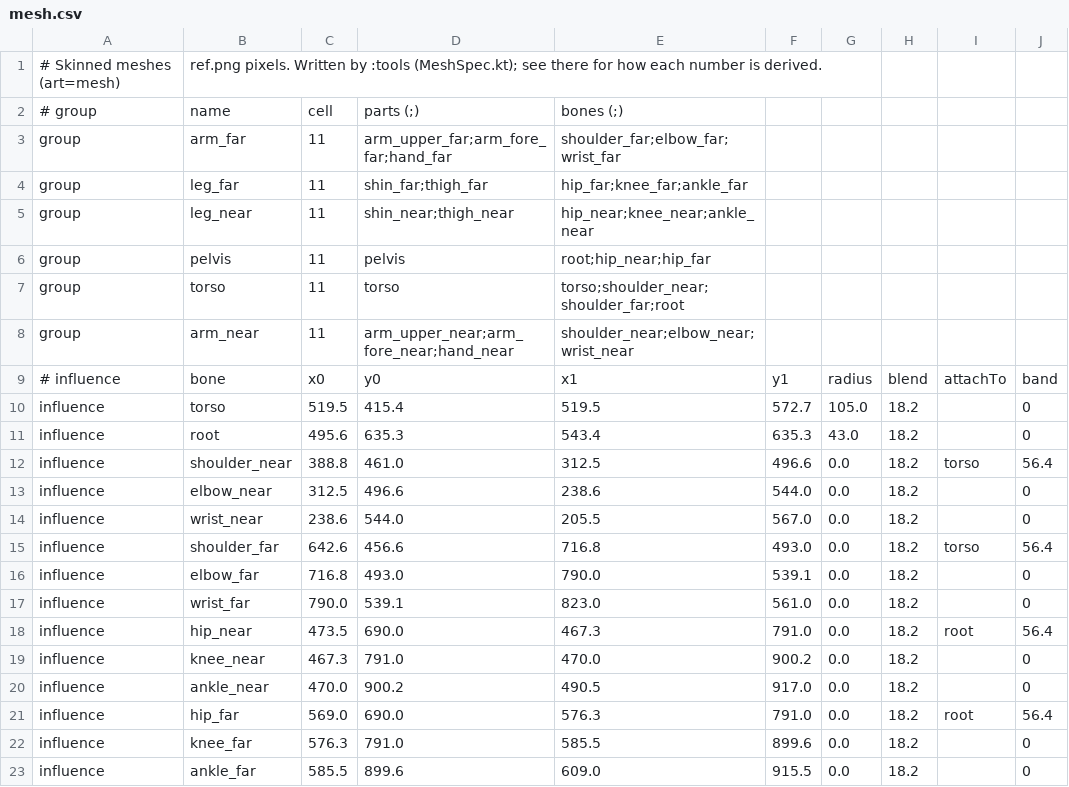
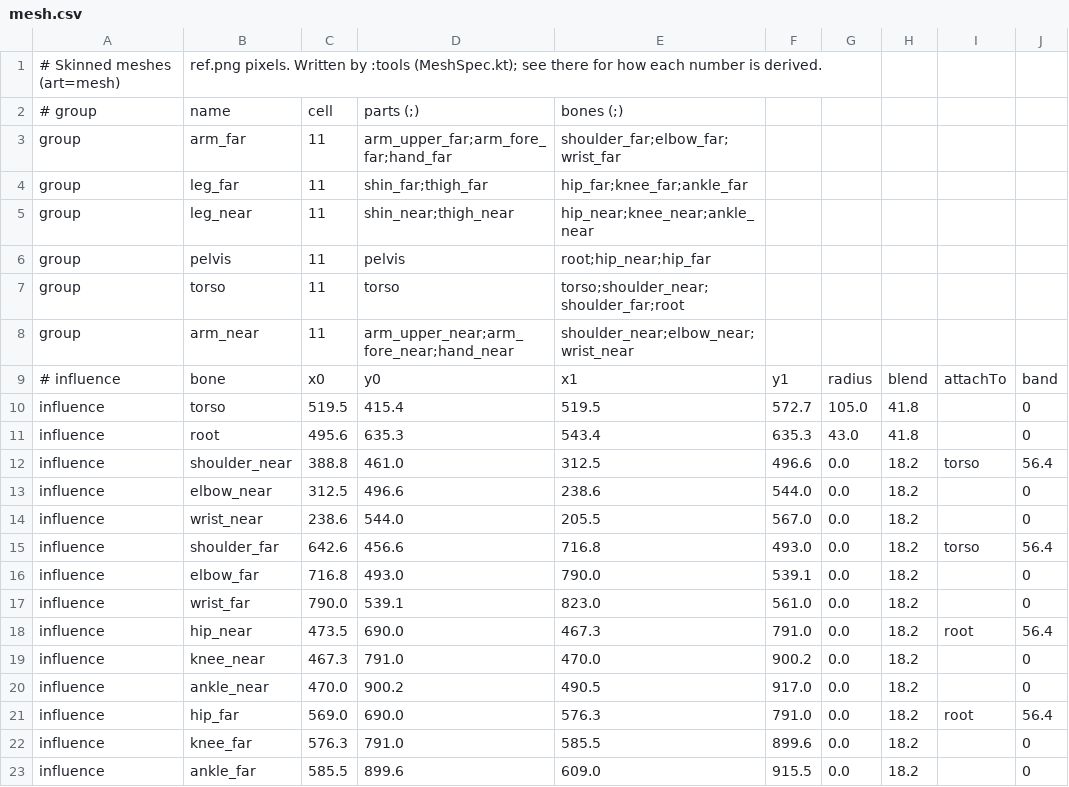
Before and after one commit to ltthuc1989/story-rig-studio, a CSV file: shared/src/commonMain/composeResources/files/bo/mesh.csv, drawn as a sheet.

```diff
--- a/shared/src/commonMain/composeResources/files/bo/mesh.csv
+++ b/shared/src/commonMain/composeResources/files/bo/mesh.csv
@@ -9,4 +9,4 @@ group,arm_near,11,arm_upper_near;arm_fore_near;hand_near,shoulder_near;elbow_nea
 # influence,bone,x0,y0,x1,y1,radius,blend,attachTo,band
-influence,torso,519.5,415.4,519.5,572.7,105.0,18.2,,0
-influence,root,495.6,635.3,543.4,635.3,43.0,18.2,,0
+influence,torso,519.5,415.4,519.5,572.7,105.0,41.8,,0
+influence,root,495.6,635.3,543.4,635.3,43.0,41.8,,0
 influence,shoulder_near,388.8,461.0,312.5,496.6,0.0,18.2,torso,56.4
```
Also changed, not shown: shared/src/commonMain/composeResources/files/hana/mesh.csv, shared/src/commonMain/composeResources/files/kai/mesh.csv, 6 other files.
